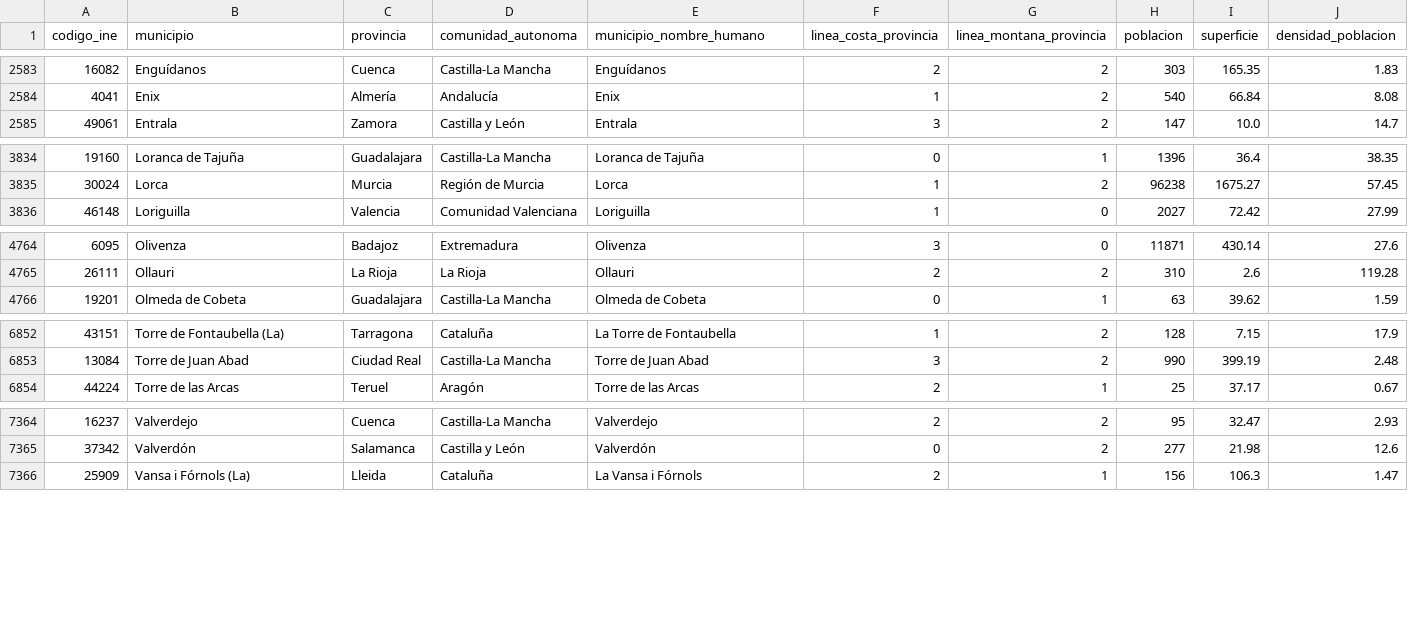
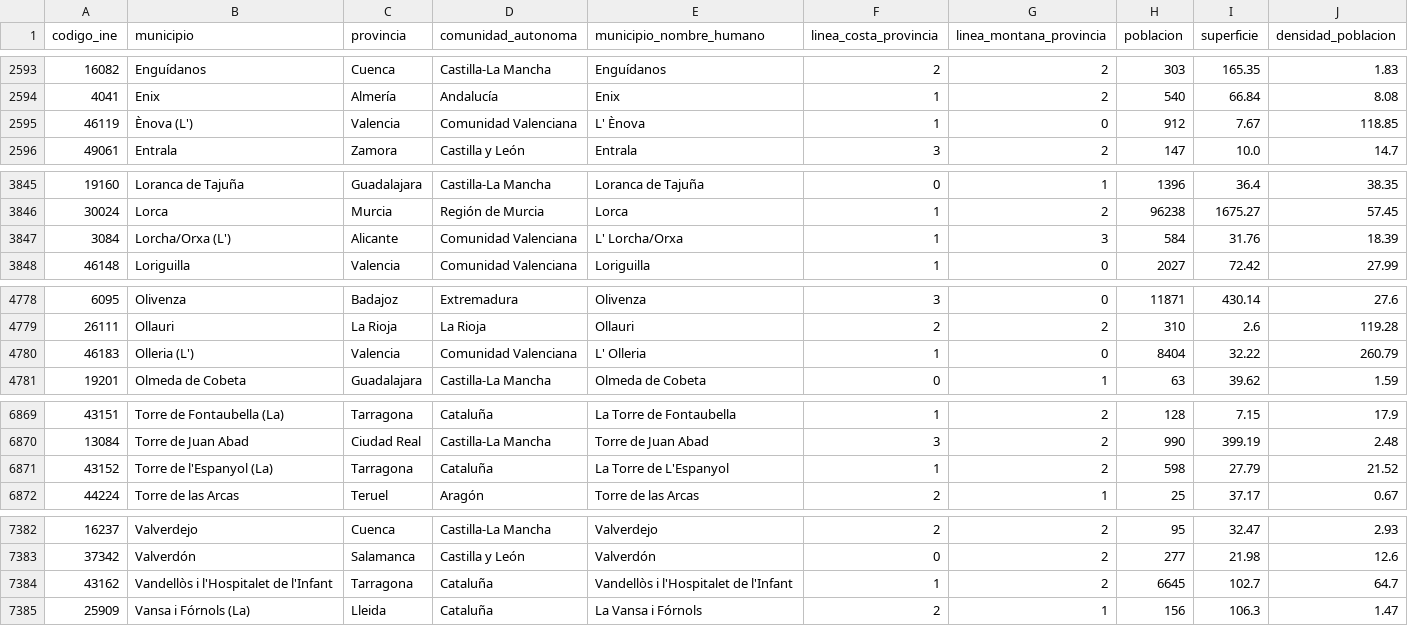
Before and after one commit to mvarona/TFM_MUINBDES, a CSV file: Data/demographics.csv, drawn as a sheet; only a part is shown, gaps mark what is left out; the diff covers the shown part only.

```diff
--- a/Data/demographics.csv
+++ b/Data/demographics.csv
@@ -2584,2 +2594,3 @@ codigo_ine,municipio,provincia,comunidad_autonoma,municipio_nombre_humano,linea_
 4041,Enix,Almería,Andalucía,Enix,1,2,540,66.84,8.08
+46119,Ènova (L'),Valencia,Comunidad Valenciana,L' Ènova,1,0,912,7.67,118.85
 49061,Entrala,Zamora,Castilla y León,Entrala,3,2,147,10.0,14.7
@@ -3835,2 +3846,3 @@ codigo_ine,municipio,provincia,comunidad_autonoma,municipio_nombre_humano,linea_
 30024,Lorca,Murcia,Región de Murcia,Lorca,1,2,96238,1675.27,57.45
+3084,Lorcha/Orxa (L'),Alicante,Comunidad Valenciana,L' Lorcha/Orxa,1,3,584,31.76,18.39
 46148,Loriguilla,Valencia,Comunidad Valenciana,Loriguilla,1,0,2027,72.42,27.99
@@ -4765,2 +4779,3 @@ codigo_ine,municipio,provincia,comunidad_autonoma,municipio_nombre_humano,linea_
 26111,Ollauri,La Rioja,La Rioja,Ollauri,2,2,310,2.6,119.28
+46183,Olleria (L'),Valencia,Comunidad Valenciana,L' Olleria,1,0,8404,32.22,260.79
 19201,Olmeda de Cobeta,Guadalajara,Castilla-La Mancha,Olmeda de Cobeta,0,1,63,39.62,1.59
@@ -6853,2 +6870,3 @@ codigo_ine,municipio,provincia,comunidad_autonoma,municipio_nombre_humano,linea_
 13084,Torre de Juan Abad,Ciudad Real,Castilla-La Mancha,Torre de Juan Abad,3,2,990,399.19,2.48
+43152,Torre de l'Espanyol (La),Tarragona,Cataluña,La Torre de L'Espanyol,1,2,598,27.79,21.52
 44224,Torre de las Arcas,Teruel,Aragón,Torre de las Arcas,2,1,25,37.17,0.67
@@ -7365,2 +7383,3 @@ codigo_ine,municipio,provincia,comunidad_autonoma,municipio_nombre_humano,linea_
 37342,Valverdón,Salamanca,Castilla y León,Valverdón,0,2,277,21.98,12.6
+43162,Vandellòs i l'Hospitalet de l'Infant,Tarragona,Cataluña,Vandellòs i l'Hospitalet de l'Infant,1,2,6645,102.7,64.7
 25909,Vansa i Fórnols (La),Lleida,Cataluña,La Vansa i Fórnols,2,1,156,106.3,1.47
```
Also changed, not shown: 15 added rows elsewhere in this file, 1 other file.
